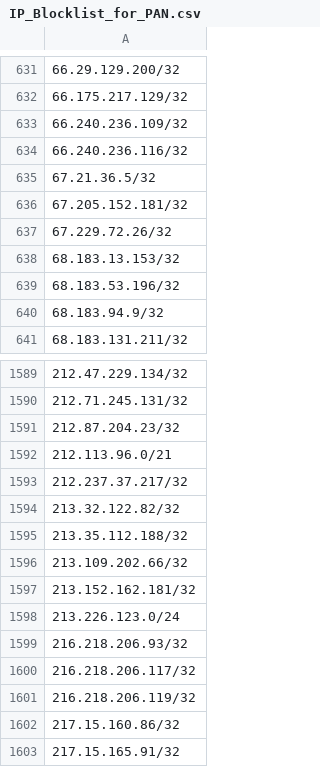
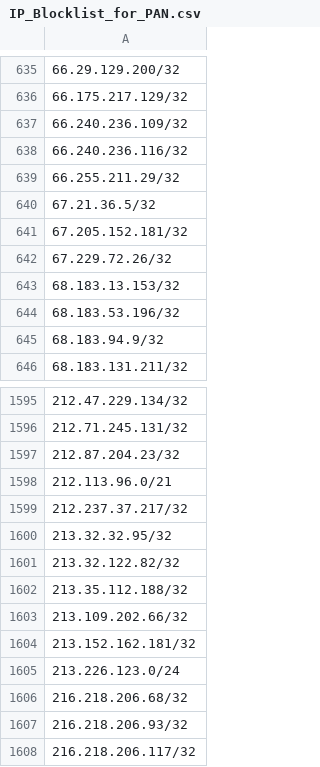
Before and after one commit to Webcor/wb_ti_repo, a CSV file: IP_Blocklist_for_PAN.csv, drawn as a sheet; only a part is shown, gaps mark what is left out; the shorter side is filled out with more unchanged rows; the diff covers the shown part only; the diff names each change by its address in the sheet, - before the commit and + after, or states it on an @@ line.

```diff
--- a/IP_Blocklist_for_PAN.csv
+++ b/IP_Blocklist_for_PAN.csv
-row 626: 66.255.211.29/32
+row 639: 66.255.211.29/32
+row 1600: 213.32.32.95/32
+row 1606: 216.218.206.68/32
```
Also changed, not shown: 6 added rows elsewhere in this file.
